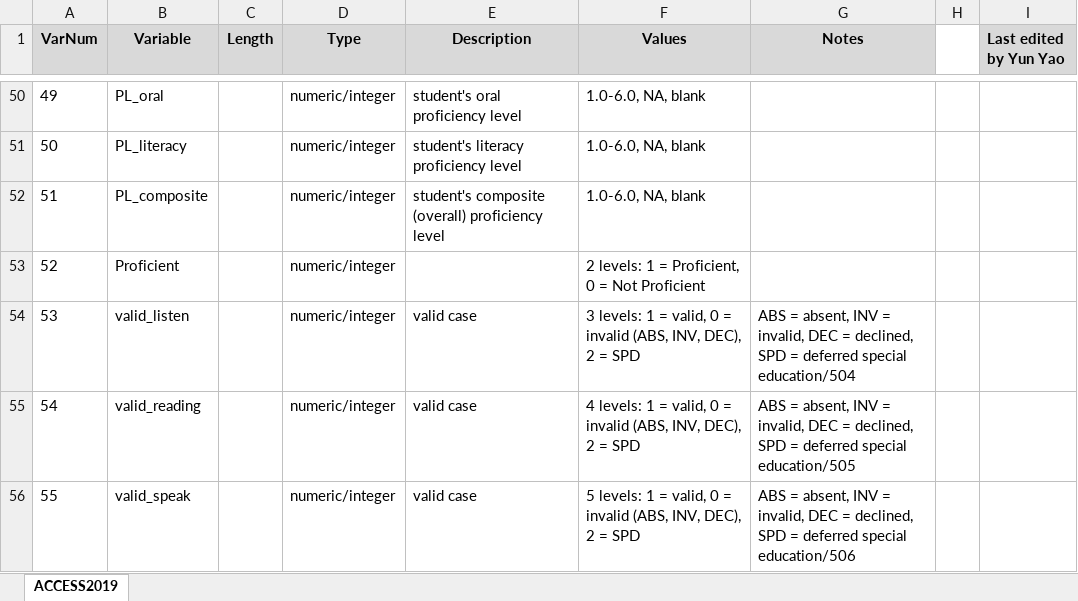
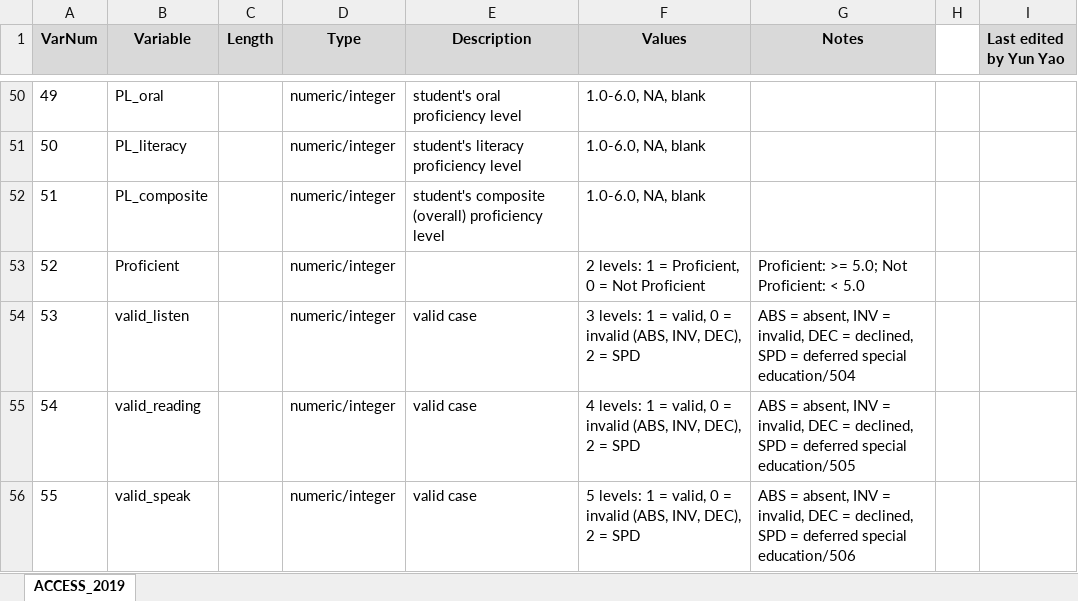
Before and after one commit to nm-ped-accountability/ACCESS-2018-2019, an Excel workbook: ACCESS Variable Dictionary 2018-2019.xlsx, sheet ACCESS_2019, drawn as a sheet; only a part is shown, gaps mark what is left out; values as stored, in another font and other column widths than the file's, no borders; the diff names each change by its address in the sheet, - before the commit and + after, or states it on an @@ line.

Commit message:
Update ACCESS Variable Dictionary 2018-2019.xlsx

```diff
--- a/ACCESS Variable Dictionary 2018-2019.xlsx (sheet ACCESS_2019)
+++ b/ACCESS Variable Dictionary 2018-2019.xlsx (sheet ACCESS_2019)
-sheet tab: ACCESS2019
+sheet tab: ACCESS_2019
-G53 (Notes): (empty)
+G53 (Notes): Proficient: >= 5.0; Not Proficient: < 5.0
```
